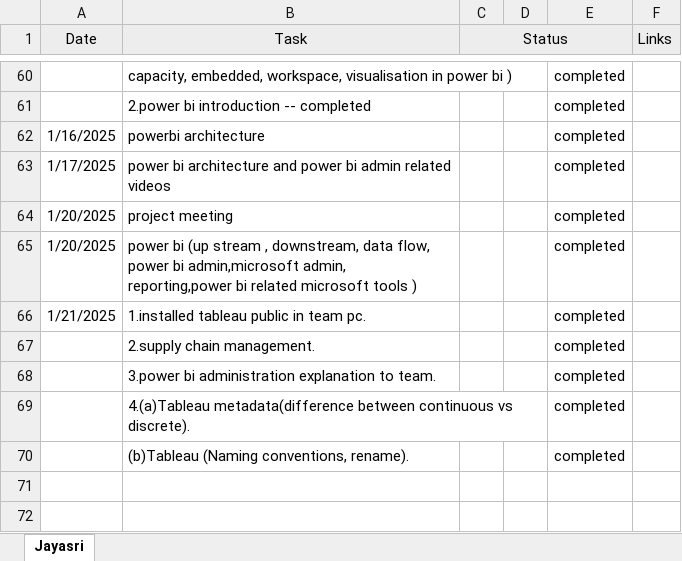
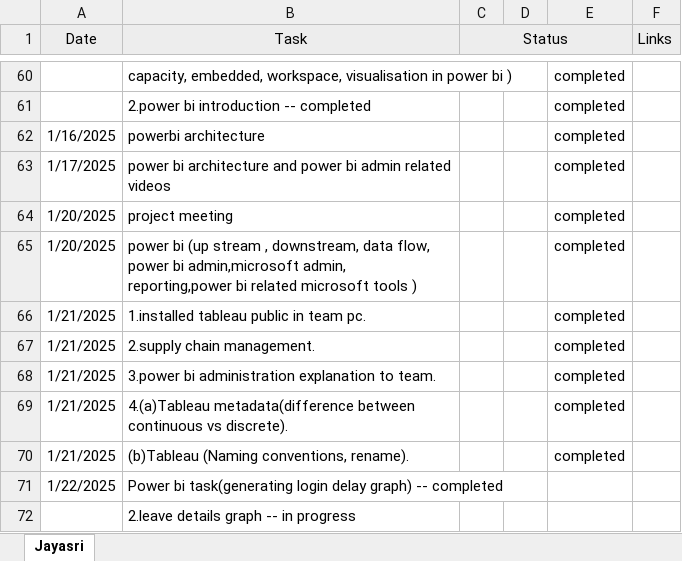
Before and after one commit to jayasriNandipu/Daily_Standup_Status2_, an Excel workbook: Status.xlsx, sheet Jayasri, drawn as a sheet; only a part is shown, gaps mark what is left out; values as stored, in another font and other column widths than the file's, no borders; the diff names each change by its address in the sheet, - before the commit and + after, or states it on an @@ line.

Commit message:
add file

```diff
--- a/Status.xlsx (sheet Jayasri)
+++ b/Status.xlsx (sheet Jayasri)
-A67:A70 (Date): (empty)
+A67:A70 (Date): 1/21/2025
+row 71: 1/22/2025 | Power bi task(generating login delay graph) -- completed
+row 72:  | 2.leave details graph -- in progress
```
